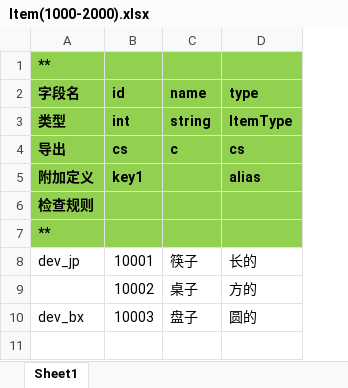
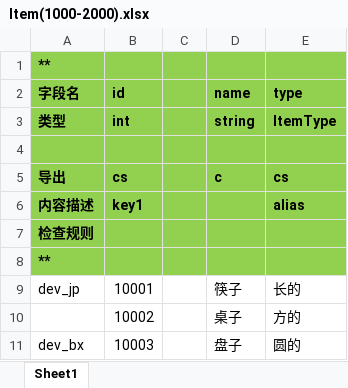
Before and after one commit to FengSiyuan92/FWK, an Excel workbook: BuildTool/Config/Item(1000-2000).xlsx, sheet Sheet1, drawn as a sheet; values as stored, in another font and other column widths than the file's, no borders; addresses are those after the commit; the diff names each change by its address in the sheet, - before the commit and + after, or states it on an @@ line.

```diff
--- a/BuildTool/Config/Item(1000-2000).xlsx (sheet Sheet1)
+++ b/BuildTool/Config/Item(1000-2000).xlsx (sheet Sheet1)
+column C, empty
+row 4: (empty)
-A6 (字段名): 附加定义
+A6 (字段名): 内容描述
```
Also changed, not shown: BuildTool/Config/Item(1-100).xlsx, BuildTool/Config/UseItem.xlsx, 18 other files.
